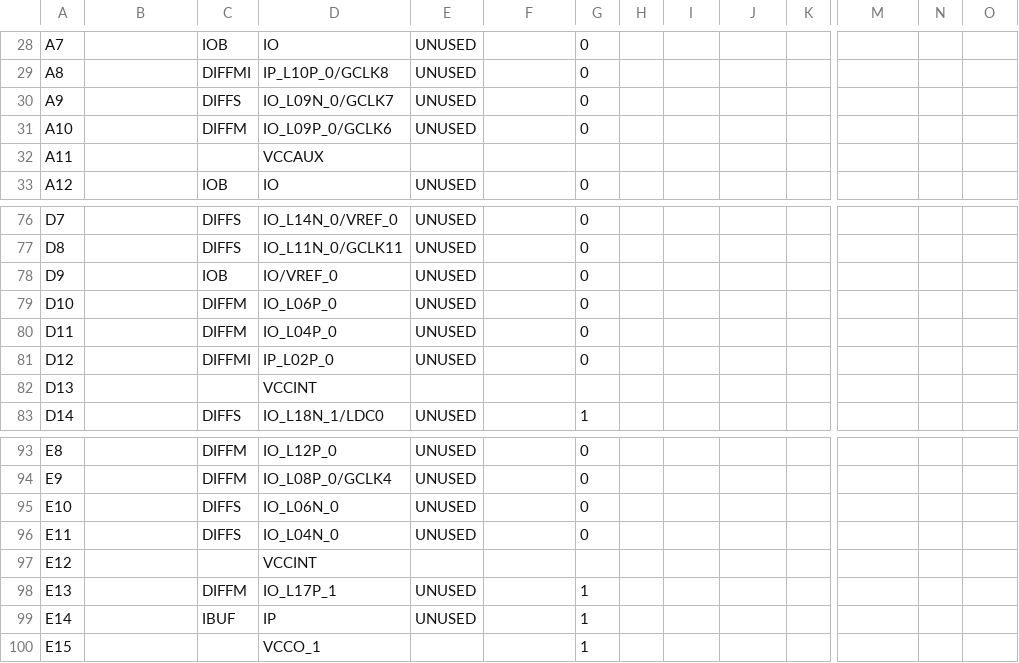
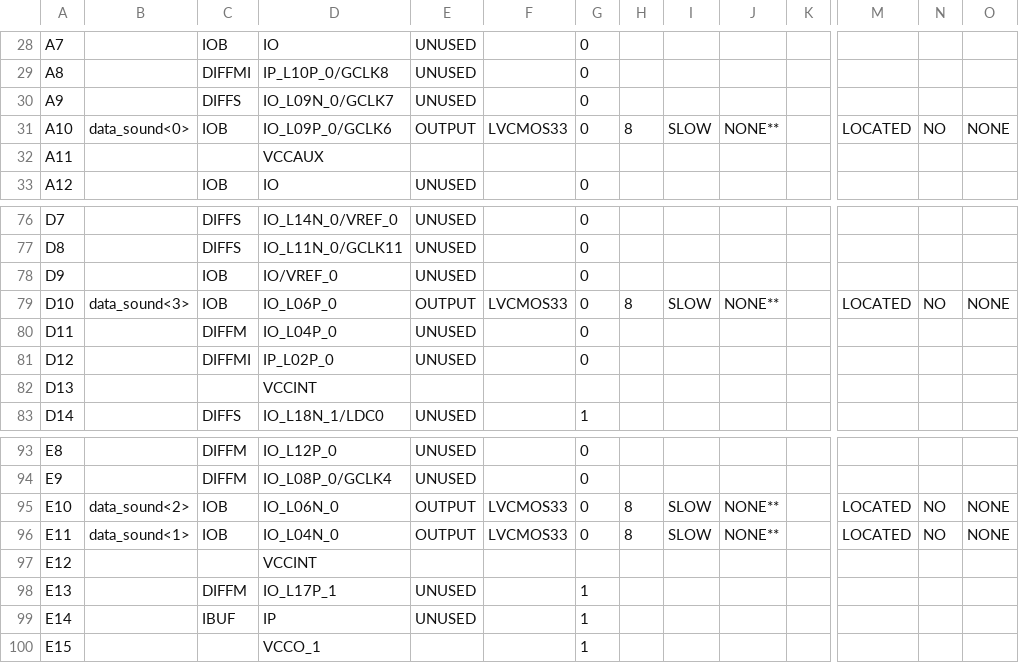
Before and after one commit to lisaula/DucksHunter_FPGA, a CSV file: Main_pad.csv, drawn as a sheet; only a part is shown, gaps mark what is left out; the diff covers the shown part only; the diff names each change by its address in the sheet, - before the commit and + after, or states it on an @@ line.

Commit message:
Final presentation; sound included when shotting

```diff
--- a/Main_pad.csv
+++ b/Main_pad.csv
-B31: (empty)
+B31: data_sound<0>
-C31: DIFFM
+C31: IOB
-E31: UNUSED
+E31: OUTPUT
-F31: (empty)
+F31: LVCMOS33
-H31: (empty)
+H31: 8
-I31: (empty)
+I31: SLOW
-J31: (empty)
+J31: NONE**
-M31: (empty)
+M31: LOCATED
-N31: (empty)
+N31: NO
-O31: (empty)
+O31: NONE
-B79: (empty)
+B79: data_sound<3>
-C79: DIFFM
+C79: IOB
-E79: UNUSED
+E79: OUTPUT
-F79: (empty)
+F79: LVCMOS33
-H79: (empty)
+H79: 8
-I79: (empty)
+I79: SLOW
-J79: (empty)
+J79: NONE**
-M79: (empty)
+M79: LOCATED
-N79: (empty)
+N79: NO
-O79: (empty)
+O79: NONE
-B95: (empty)
+B95: data_sound<2>
-C95:C96: DIFFS
+C95:C96: IOB
-E95:E96: UNUSED
+E95:E96: OUTPUT
-F95:F96: (empty)
+F95:F96: LVCMOS33
-H95:H96: (empty)
+H95:H96: 8
-I95:I96: (empty)
+I95:I96: SLOW
-J95:J96: (empty)
+J95:J96: NONE**
-M95:M96: (empty)
+M95:M96: LOCATED
-N95:N96: (empty)
+N95:N96: NO
-O95:O96: (empty)
+O95:O96: NONE
-B96: (empty)
+B96: data_sound<1>
```
Also changed, not shown: 5 edited cells elsewhere in this file, 53 other files.
